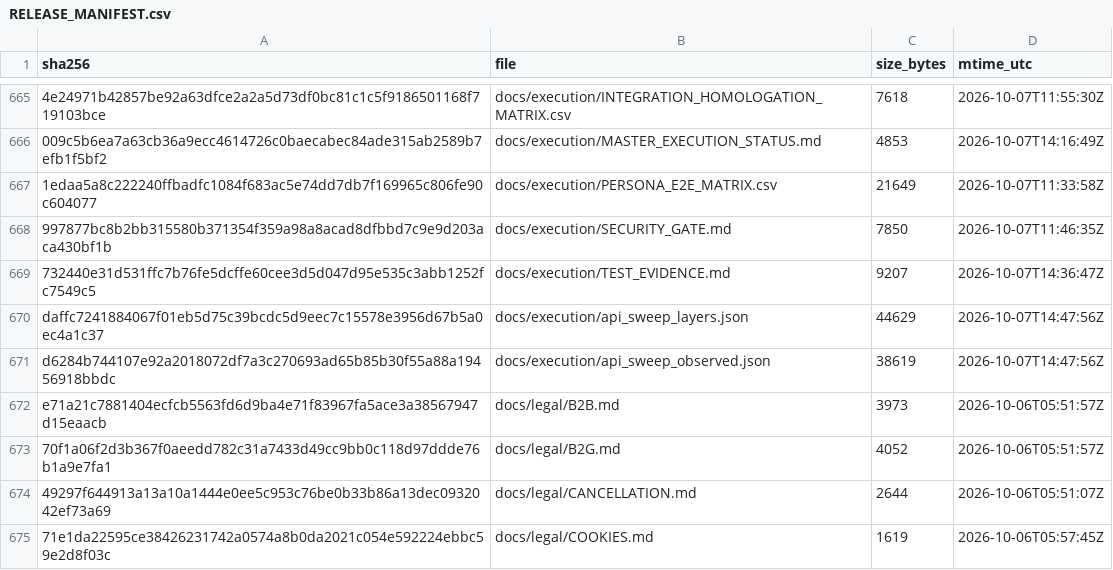
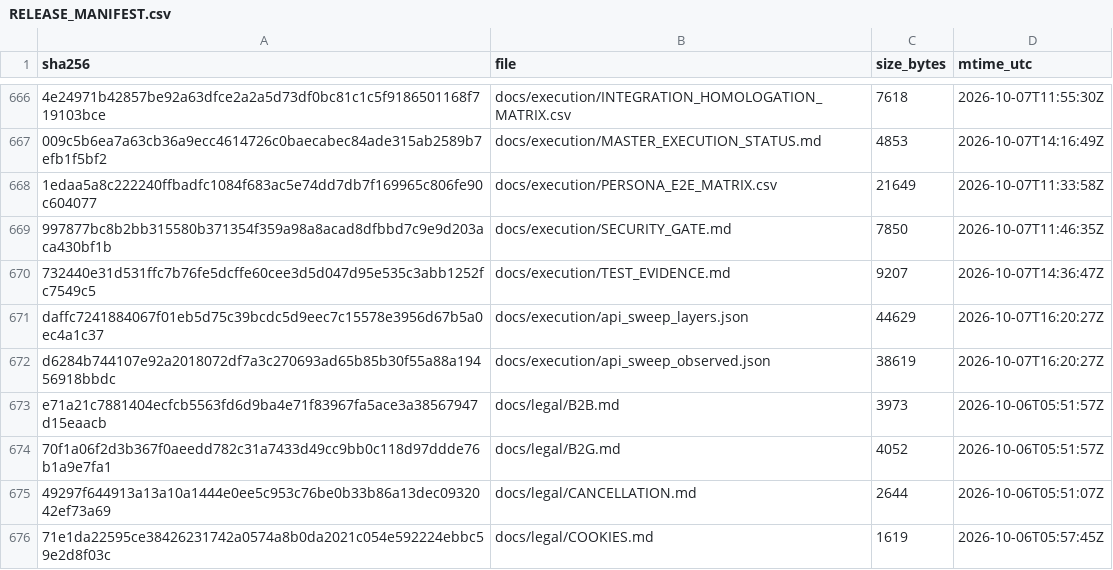
Before and after one commit to jciebres-eng/impactohubsocial, a CSV file: RELEASE_MANIFEST.csv, drawn as a sheet; only a part is shown, gaps mark what is left out; addresses are those after the commit; the diff covers the shown part only; the diff names each change by its address in the sheet, - before the commit and + after, or states it on an @@ line.

```diff
--- a/RELEASE_MANIFEST.csv
+++ b/RELEASE_MANIFEST.csv
-D671:D672 (mtime_utc): 2026-10-07T14:47:56Z
+D671:D672 (mtime_utc): 2026-10-07T16:20:27Z
```
Also changed, not shown: 5 added rows and 4 removed rows elsewhere in this file, 1 other file.
